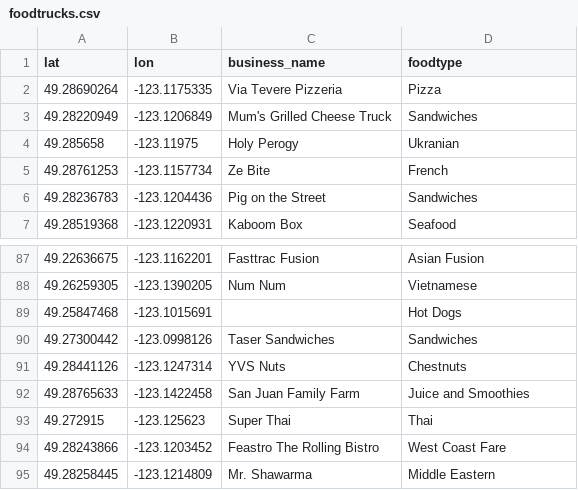
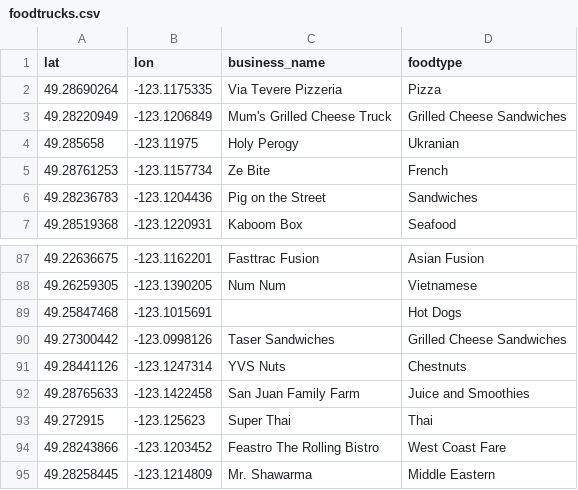
Before and after one commit to ahardjasa/code2015, a CSV file: data/foodtrucks.csv, drawn as a sheet; only a part is shown, gaps mark what is left out.

```diff
--- a/data/foodtrucks.csv
+++ b/data/foodtrucks.csv
@@ -2,3 +2,3 @@
 49.28690264,-123.1175335,"Via Tevere Pizzeria","Pizza"
-49.28220949,-123.1206849,"Mum's Grilled Cheese Truck","Sandwiches"
+49.28220949,-123.1206849,"Mum's Grilled Cheese Truck","Grilled Cheese Sandwiches"
 49.285658,-123.11975,"Holy Perogy","Ukranian"
@@ -89,3 +89,3 @@
 49.25847468,-123.1015691,"","Hot Dogs"
-49.27300442,-123.0998126,"Taser Sandwiches","Sandwiches"
+49.27300442,-123.0998126,"Taser Sandwiches","Grilled Cheese Sandwiches"
 49.28441126,-123.1247314,"YVS Nuts","Chestnuts"
```
Also changed, not shown: data/meals_menus.csv, 2 other files.
